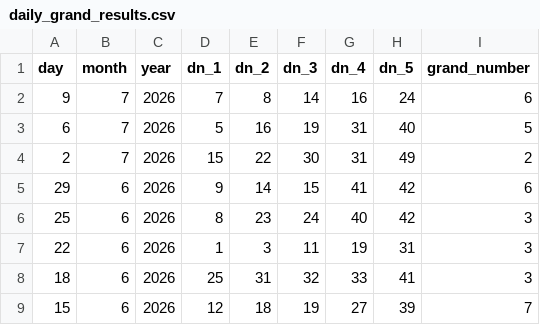
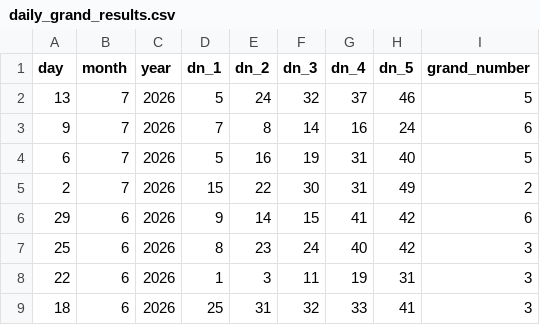
Before and after one commit to Anini-A/daily-grand-predictor, a CSV file: daily_grand_results.csv, drawn as a sheet; only a part is shown; the shorter side is filled out with more unchanged rows; the diff names each change by its address in the sheet, - before the commit and + after, or states it on an @@ line.

```diff
--- a/daily_grand_results.csv
+++ b/daily_grand_results.csv
+row 2: 13 | 7 | 2026 | 5 | 24 | 32 | 37 | 46 | 5
```
Also changed, not shown: future_draws.csv, 3 other files.
